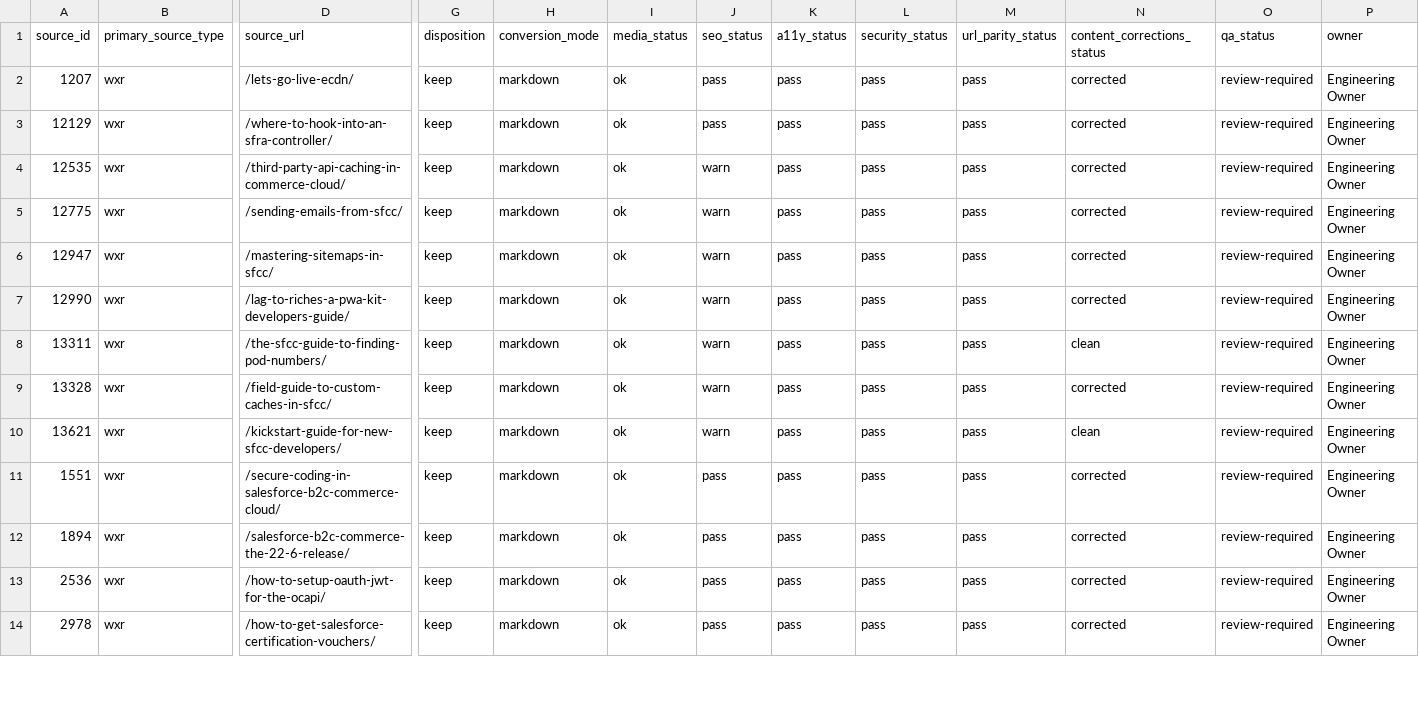
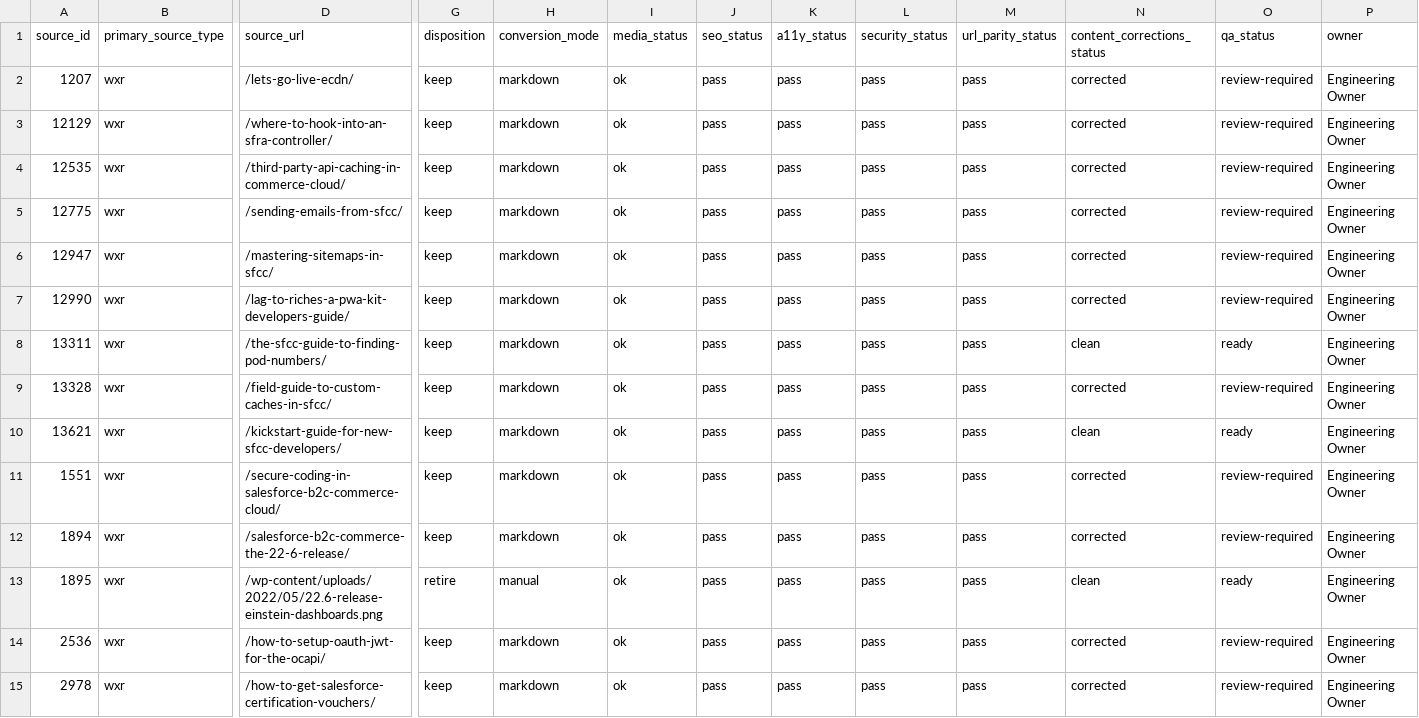
Before and after one commit to taurgis/rhino-inquisitor-com, a CSV file: migration/reports/migration-item-report.csv, drawn as a sheet; only a part is shown, gaps mark what is left out; rows hold the shown columns only; the diff covers the shown part only; the diff names each change by its address in the sheet, - before the commit and + after, or states it on an @@ line.

```diff
--- a/migration/reports/migration-item-report.csv
+++ b/migration/reports/migration-item-report.csv
-J4:J10 (seo_status): warn
+J4:J10 (seo_status): pass
-O8 (qa_status): review-required
+O8 (qa_status): ready
-O10 (qa_status): review-required
+O10 (qa_status): ready
+row 13: 1895 | wxr | /wp-content/uploads/2022/05/22.6-release-einstein-dashboards.png | retire | manual | ok | pass | pass | pass | pass | clean | ready | Engineering Owner
```
Also changed, not shown: 8 edited cells elsewhere in this file, migration/reports/image-alt-corrections-audit.csv, migration/reports/link-text-corrections-audit.csv, 35 other files.
